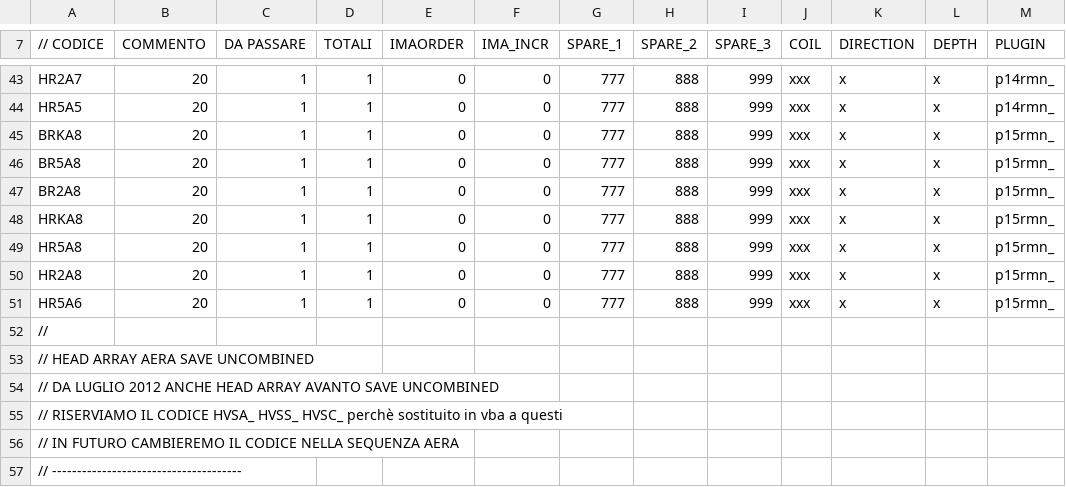
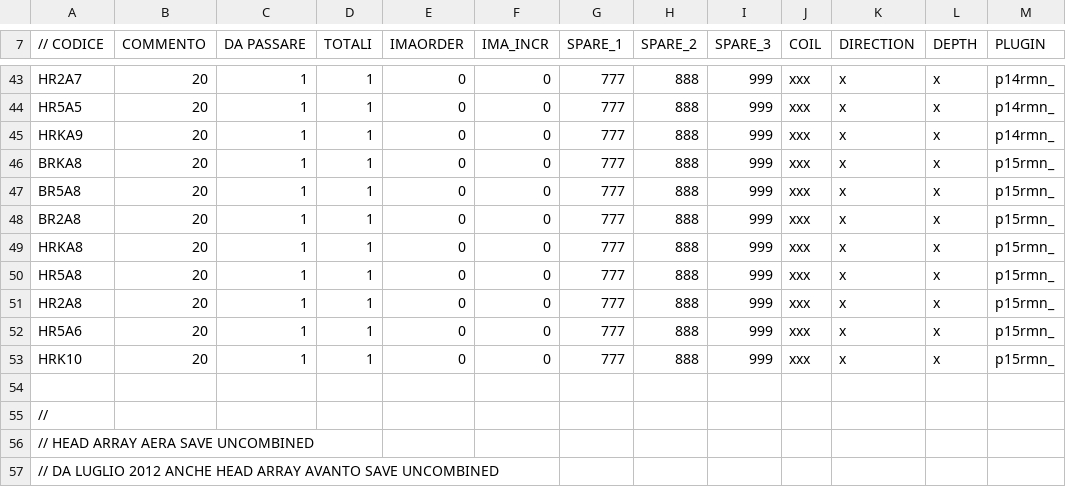
Before and after one commit to albertoduina/ControlliMensili, a CSV file: ControlliMensili/codiciNew.csv, drawn as a sheet; only a part is shown, gaps mark what is left out; the shorter side is filled out with more unchanged rows; the diff names each change by its address in the sheet, - before the commit and + after, or states it on an @@ line.

```diff
--- a/ControlliMensili/codiciNew.csv
+++ b/ControlliMensili/codiciNew.csv
+row 45: HRKA9 | 20 | 1 | 1 | 0 | 0 | 777 | 888 | 999 | xxx | x | x | p14rmn_
+row 53: HRK10 | 20 | 1 | 1 | 0 | 0 | 777 | 888 | 999 | xxx | x | x | p15rmn_
+row 54: (empty)
```
Also changed, not shown: ControlliMensili/expand.csv, 6 other files.
